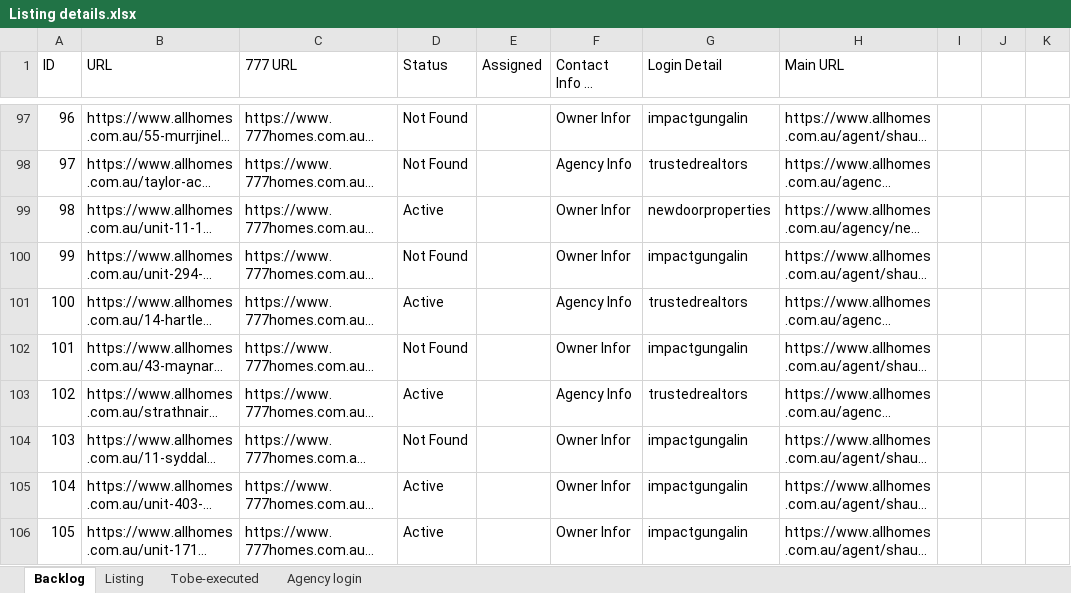
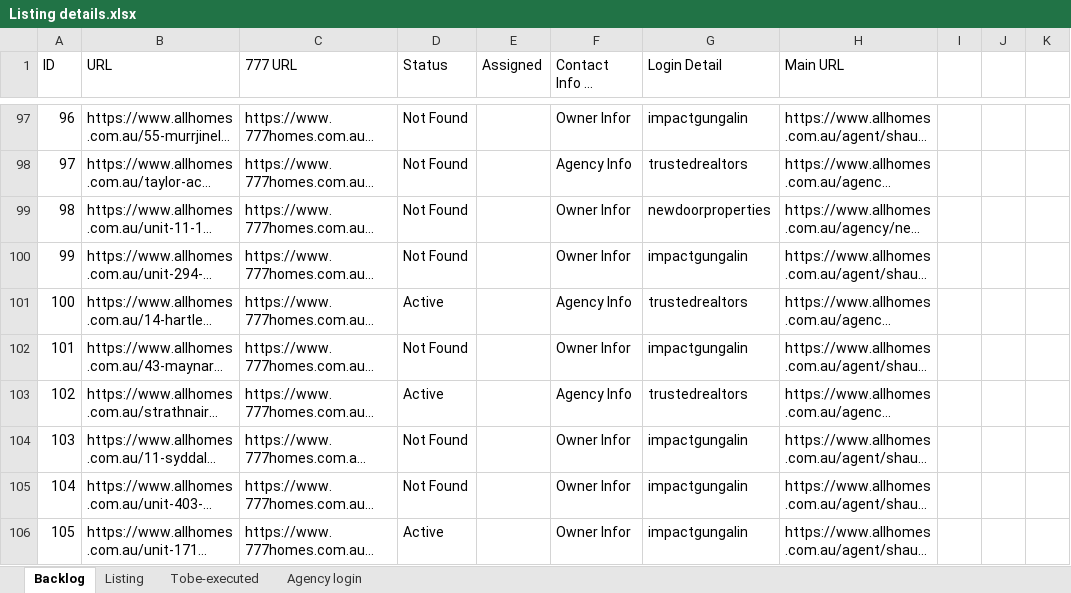
Before and after one commit to ynotcanberra/777Homes-business, an Excel workbook: src/main/resources/InputTestdata/Listing details.xlsx, sheet Backlog, drawn as a sheet; only a part is shown, gaps mark what is left out; long unchanged cells end in …; values as stored, in another font and other column widths than the file's, no cell formats; the diff names each change by its address in the sheet, - before the commit and + after, or states it on an @@ line.

```diff
--- a/src/main/resources/InputTestdata/Listing details.xlsx (sheet Backlog)
+++ b/src/main/resources/InputTestdata/Listing details.xlsx (sheet Backlog)
-D99 (Status): Active
+D99 (Status): Not Found
-D105 (Status): Active
+D105 (Status): Not Found
```
Also changed, not shown: sheet Listing, cell formats.
